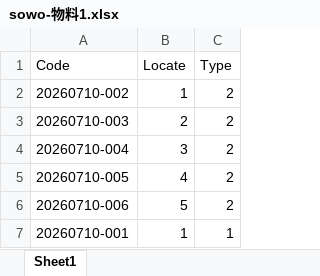
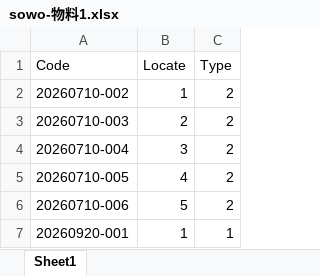
Before and after one commit to llwc594/excel_generation, an Excel workbook: generation_zy/sowo-物料1.xlsx, sheet Sheet1, drawn as a sheet; values as stored, in another font and other column widths than the file's, no borders; the diff names each change by its address in the sheet, - before the commit and + after, or states it on an @@ line.

```diff
--- a/generation_zy/sowo-物料1.xlsx (sheet Sheet1)
+++ b/generation_zy/sowo-物料1.xlsx (sheet Sheet1)
-A7 (Code): 20260710-001
+A7 (Code): 20260920-001
```
Also changed, not shown: generation_zy/hiwo-任务1.xlsx, generation_zy/hiwo-任务2.xlsx, 16 other files.
